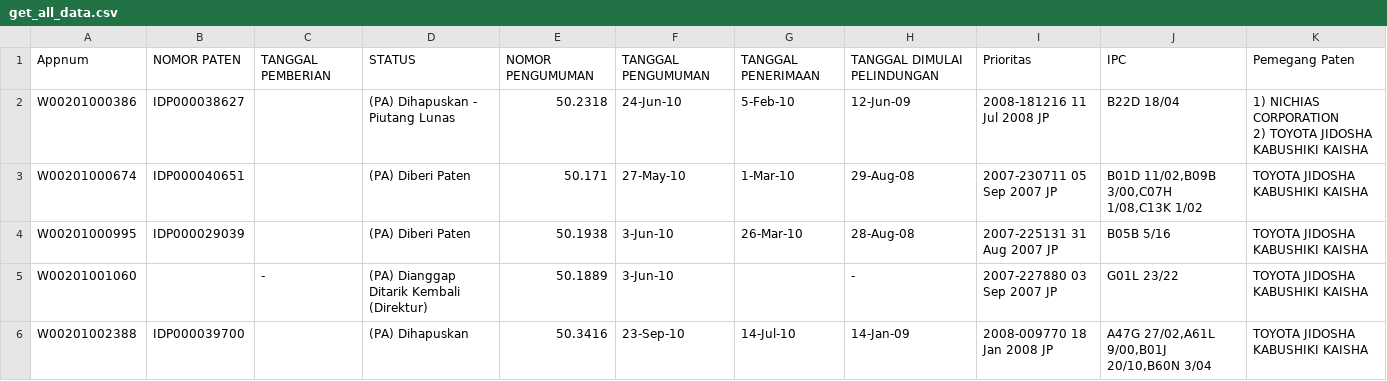
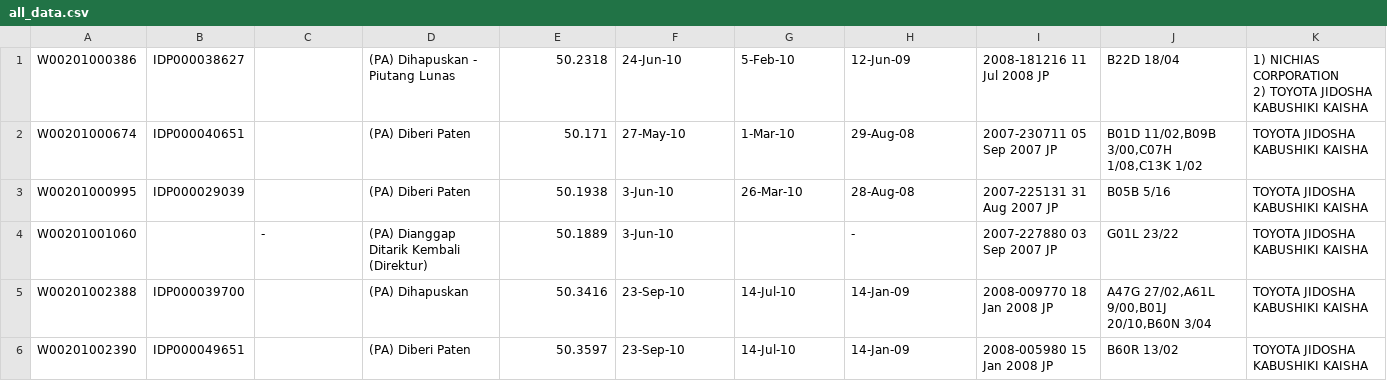
Before and after one commit to tomoaki-azuma/djki_scraper, a CSV file: all_data.csv (was get_all_data.csv), drawn as a sheet; only a part is shown; the shorter side is filled out with more unchanged rows.

```diff
--- a/get_all_data.csv
+++ b/all_data.csv
@@ -1,2 +1 @@
-Appnum,NOMOR PATEN,TANGGAL PEMBERIAN,STATUS,NOMOR PENGUMUMAN,TANGGAL PENGUMUMAN,TANGGAL PENERIMAAN,TANGGAL DIMULAI PELINDUNGAN,Prioritas,IPC,Pemegang Paten
 W00201000386,IDP000038627,,(PA) Dihapuskan - Piutang Lunas,50.2318,24-Jun-10,5-Feb-10,12-Jun-09,"2008-181216 11 Jul 2008 JP
```
Also changed, not shown: 7 other files.
